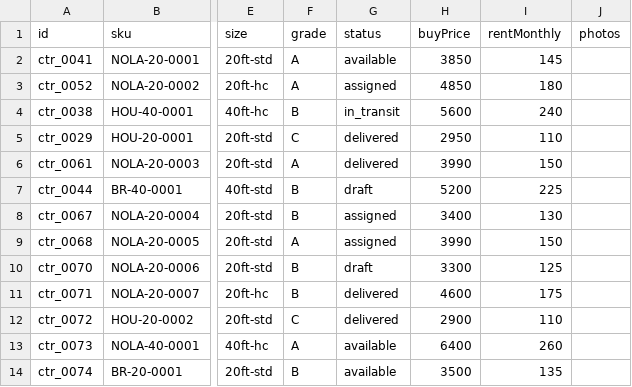
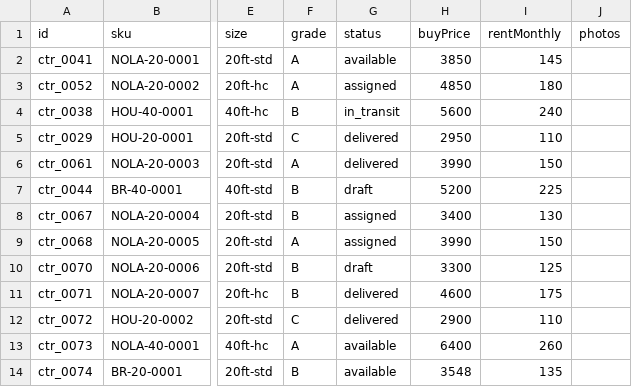
Before and after one commit to TimToolman/SteelBox, a CSV file: apps/api/data/containers.csv, drawn as a sheet; only a part is shown, gaps mark what is left out; the diff names each change by its address in the sheet, - before the commit and + after, or states it on an @@ line.

```diff
--- a/apps/api/data/containers.csv
+++ b/apps/api/data/containers.csv
-H14 (buyPrice): 3500
+H14 (buyPrice): 3548
```
Also changed, not shown: 1 other file.
